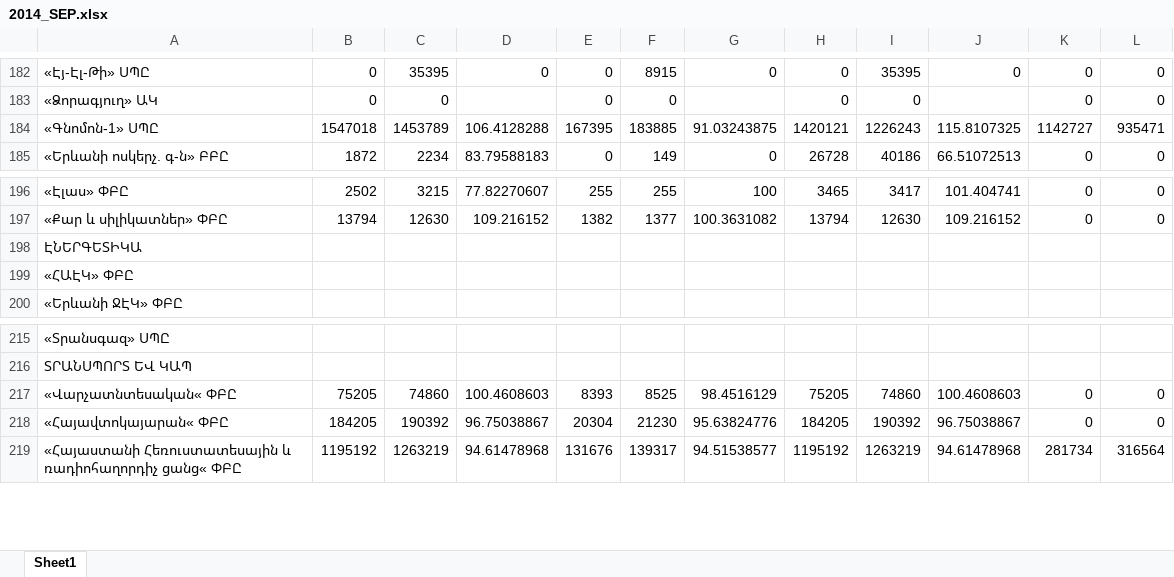
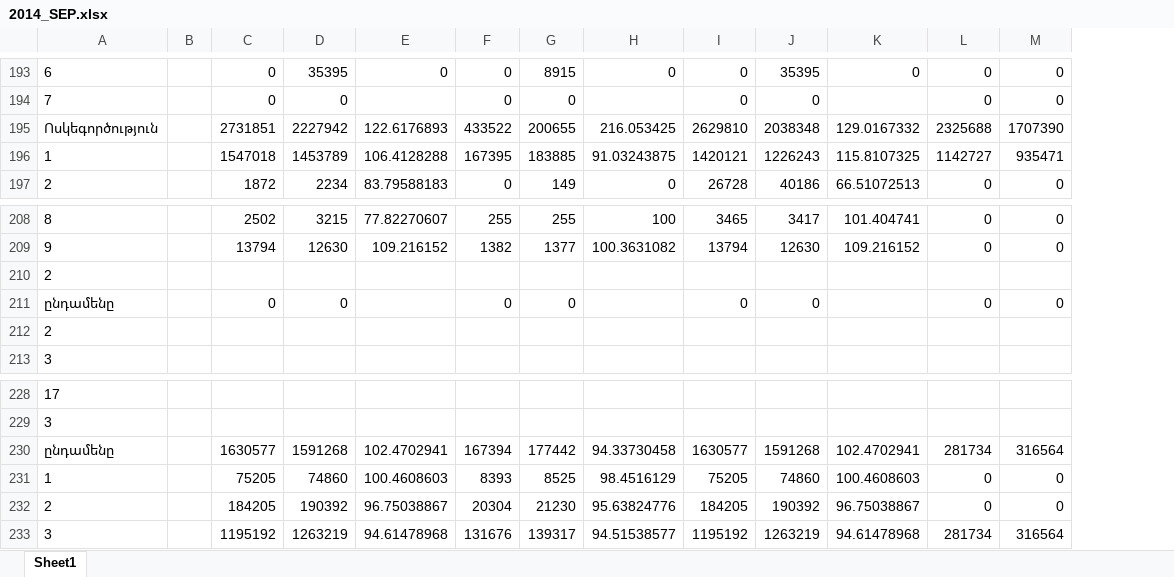
Before and after one commit to KevorkSulahian/ECON_P, an Excel workbook: ML/ML_files/2014_SEP.xlsx, sheet Sheet1, drawn as a sheet; only a part is shown, gaps mark what is left out; values as stored, in another font and other column widths than the file's, no borders; removed rows and columns are numbered as before the commit, all else as after; rows hold the shown columns only; the diff covers the shown part only; the diff names each change by its address in the sheet, - before the commit and + after, or states it on an @@ line.

```diff
--- a/ML/ML_files/2014_SEP.xlsx (sheet Sheet1)
+++ b/ML/ML_files/2014_SEP.xlsx (sheet Sheet1)
-column A, rows 182-185: «Էյ-Էլ-Թի» ՍՊԸ | «Ձորագյուղ» ԱԿ | «Գնոմոն-1» ՍՊԸ | «Երևանի ոսկերչ. գ-ն» ԲԲԸ; rows 196-200: «Էլաս» ՓԲԸ | «Քար և սիլիկատներ» ՓԲԸ | ԷՆԵՐԳԵՏԻԿԱ | «ՀԱԷԿ» ՓԲԸ | «Երևանի ՋԷԿ» ՓԲԸ; rows 215-219: «Տրանսգազ» ՍՊԸ | ՏՐԱՆՍՊՈՐՏ ԵՎ ԿԱՊ | «Վարչատնտեսական« ՓԲԸ | «Հայավտոկայարան« ՓԲԸ | «Հայաստանի Հեռուստատեսային և ռադիոհաղորդիչ ցանց« ՓԲԸ
+column A, rows 193-194: 6 | 7; rows 196-197: 1 | 2; rows 208-210: 8 | 9 | 2; rows 212-213: 2 | 3; rows 228-229: 17 | 3; rows 231-233: 1 | 2 | 3
+column B, empty
+row 195: Ոսկեգործություն |  | 2731851 | 2227942 | 122.6176893 | 433522 | 200655 | 216.053425 | 2629810 | 2038348 | 129.0167332 | 2325688 | 1707390
+row 211: ընդամենը |  | 0 | 0 |  | 0 | 0 |  | 0 | 0 |  | 0 | 0
+row 230: ընդամենը |  | 1630577 | 1591268 | 102.4702941 | 167394 | 177442 | 94.33730458 | 1630577 | 1591268 | 102.4702941 | 281734 | 316564
```
Also changed, not shown: 12 added rows and 1 removed row elsewhere in this sheet, ML/ML_files/2014_DEC.xlsx, ML/ML_files/2014_JUNE.xlsx, 25 other files.
